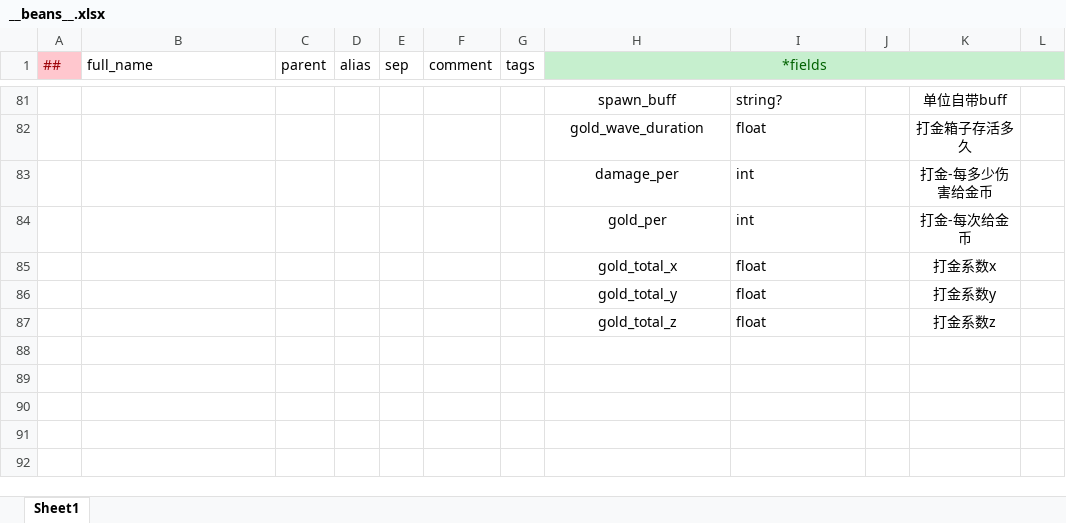
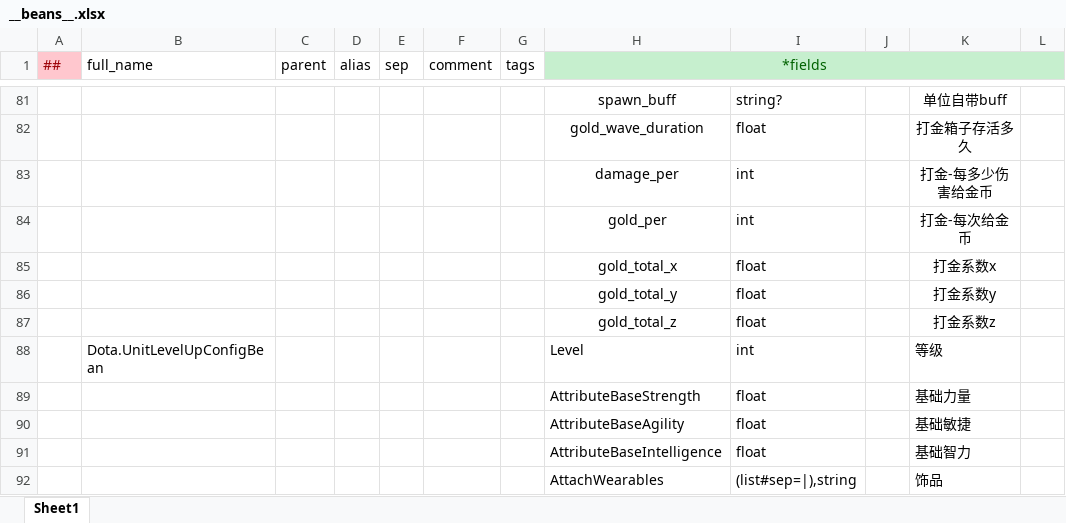
Before and after one commit to cchorseless/ET7, an Excel workbook: Doc/ExcelConfig/Datas/__beans__.xlsx, sheet Sheet1, drawn as a sheet; only a part is shown, gaps mark what is left out; values as stored, in another font and other column widths than the file's, no borders; the diff names each change by its address in the sheet, - before the commit and + after, or states it on an @@ line.

```diff
--- a/Doc/ExcelConfig/Datas/__beans__.xlsx (sheet Sheet1)
+++ b/Doc/ExcelConfig/Datas/__beans__.xlsx (sheet Sheet1)
+row 88:  | Dota.UnitLevelUpConfigBean |  |  |  |  |  | Level | int |  | 等级
+row 89:  |  |  |  |  |  |  | AttributeBaseStrength | float |  | 基础力量
+row 90:  |  |  |  |  |  |  | AttributeBaseAgility | float |  | 基础敏捷
+row 91:  |  |  |  |  |  |  | AttributeBaseIntelligence | float |  | 基础智力
+row 92:  |  |  |  |  |  |  | AttachWearables | (list#sep=|),string |  | 饰品
```
Also changed, not shown: Doc/ExcelConfig/Datas/__tables__.xlsx, Doc/ExcelConfig/Datas/dota/BuffEffectConfig.xlsx, 9 other files.
